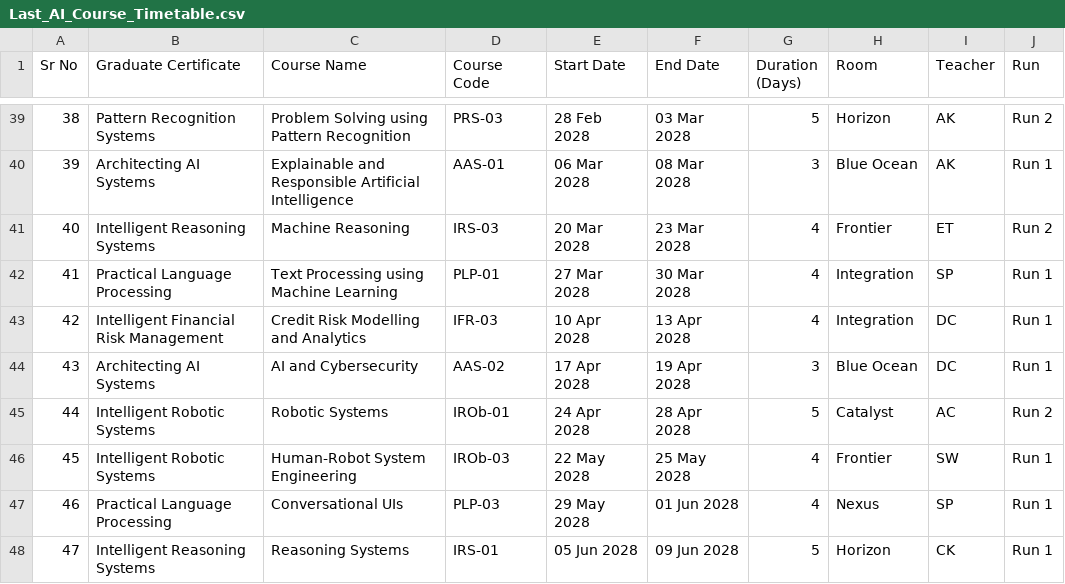
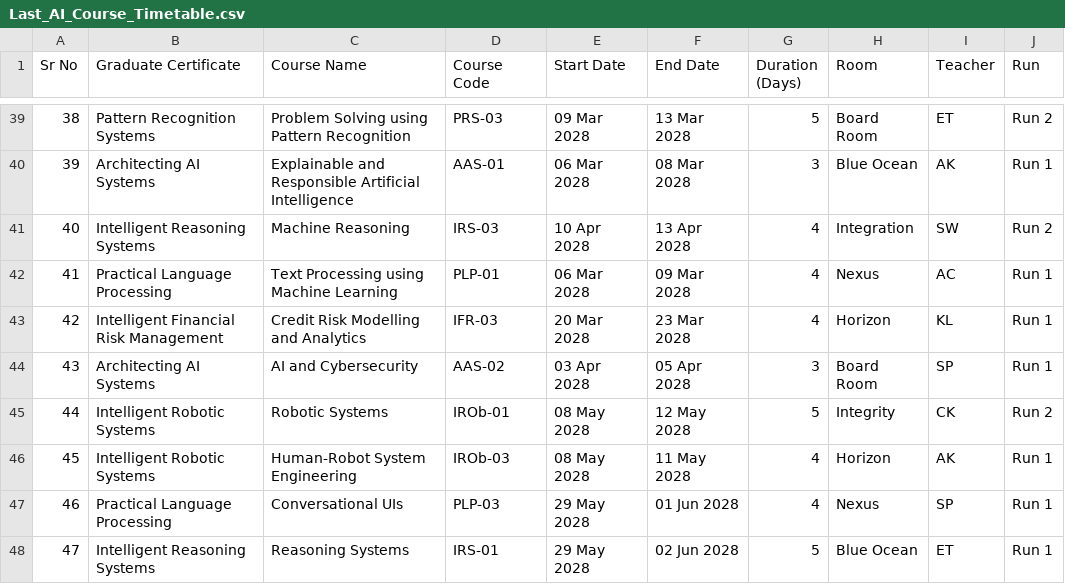
Before and after one commit to kingofpings/public_docs, a CSV file: .tracker/Last_AI_Course_Timetable.csv, drawn as a sheet; only a part is shown, gaps mark what is left out; the diff covers the shown part only.

```diff
--- a/.tracker/Last_AI_Course_Timetable.csv
+++ b/.tracker/Last_AI_Course_Timetable.csv
@@ -39,10 +39,10 @@ Sr No,Graduate Certificate,Course Name,Course Code,Start Date,End Date,Duration
-38,Pattern Recognition Systems,Problem Solving using Pattern Recognition,PRS-03,28 Feb 2028,03 Mar 2028,5,Horizon,AK,Run 2
+38,Pattern Recognition Systems,Problem Solving using Pattern Recognition,PRS-03,09 Mar 2028,13 Mar 2028,5,Board Room,ET,Run 2
 39,Architecting AI Systems,Explainable and Responsible Artificial Intelligence,AAS-01,06 Mar 2028,08 Mar 2028,3,Blue Ocean,AK,Run 1
-40,Intelligent Reasoning Systems,Machine Reasoning,IRS-03,20 Mar 2028,23 Mar 2028,4,Frontier,ET,Run 2
-41,Practical Language Processing,Text Processing using Machine Learning,PLP-01,27 Mar 2028,30 Mar 2028,4,Integration,SP,Run 1
-42,Intelligent Financial Risk Management,Credit Risk Modelling and Analytics,IFR-03,10 Apr 2028,13 Apr 2028,4,Integration,DC,Run 1
-43,Architecting AI Systems,AI and Cybersecurity,AAS-02,17 Apr 2028,19 Apr 2028,3,Blue Ocean,DC,Run 1
-44,Intelligent Robotic Systems,Robotic Systems,IROb-01,24 Apr 2028,28 Apr 2028,5,Catalyst,AC,Run 2
-45,Intelligent Robotic Systems,Human-Robot System Engineering,IROb-03,22 May 2028,25 May 2028,4,Frontier,SW,Run 1
+40,Intelligent Reasoning Systems,Machine Reasoning,IRS-03,10 Apr 2028,13 Apr 2028,4,Integration,SW,Run 2
+41,Practical Language Processing,Text Processing using Machine Learning,PLP-01,06 Mar 2028,09 Mar 2028,4,Nexus,AC,Run 1
+42,Intelligent Financial Risk Management,Credit Risk Modelling and Analytics,IFR-03,20 Mar 2028,23 Mar 2028,4,Horizon,KL,Run 1
+43,Architecting AI Systems,AI and Cybersecurity,AAS-02,03 Apr 2028,05 Apr 2028,3,Board Room,SP,Run 1
+44,Intelligent Robotic Systems,Robotic Systems,IROb-01,08 May 2028,12 May 2028,5,Integrity,CK,Run 2
+45,Intelligent Robotic Systems,Human-Robot System Engineering,IROb-03,08 May 2028,11 May 2028,4,Horizon,AK,Run 1
 46,Practical Language Processing,Conversational UIs,PLP-03,29 May 2028,01 Jun 2028,4,Nexus,SP,Run 1
-47,Intelligent Reasoning Systems,Reasoning Systems,IRS-01,05 Jun 2028,09 Jun 2028,5,Horizon,CK,Run 1
+47,Intelligent Reasoning Systems,Reasoning Systems,IRS-01,29 May 2028,02 Jun 2028,5,Blue Ocean,ET,Run 1
```
Also changed, not shown: 64 edited cells elsewhere in this file.
